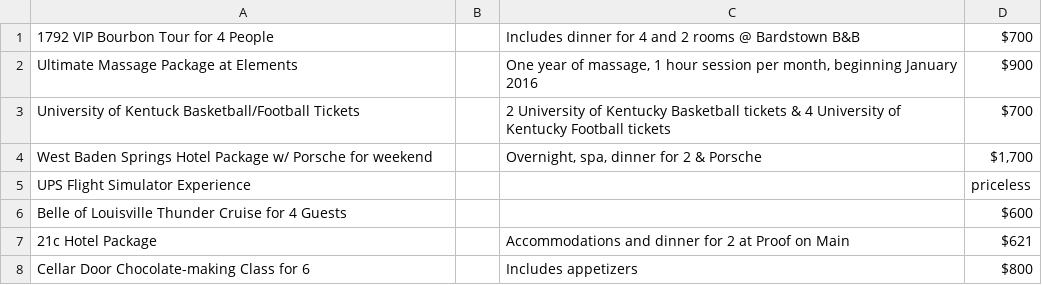
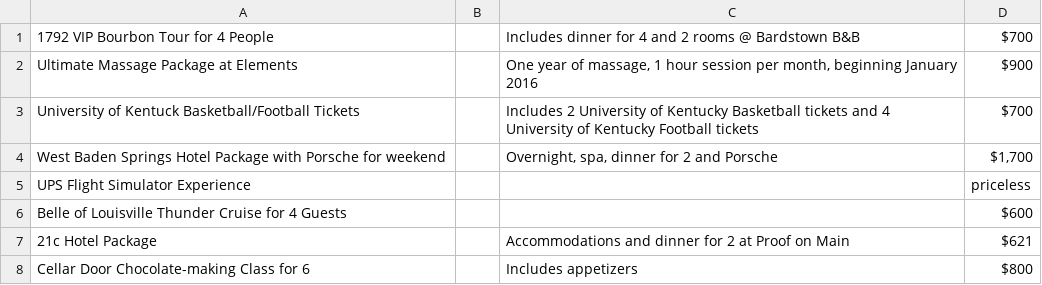
Before and after one commit to bofakya-org/bofakya-org.github.io, a CSV file: data/raffle-items.csv, drawn as a sheet.

Commit message:
Update content.

```diff
--- a/data/raffle-items.csv
+++ b/data/raffle-items.csv
@@ -2,4 +2,4 @@
 "Ultimate Massage Package at Elements",,"One year of massage, 1 hour session per month, beginning January 2016","$900"
-"University of Kentuck Basketball/Football Tickets",,"2 University of Kentucky Basketball tickets & 4 University of Kentucky Football tickets","$700"
-"West Baden Springs Hotel Package w/ Porsche for weekend",,"Overnight, spa, dinner for 2 & Porsche","$1,700"                           
+"University of Kentuck Basketball/Football Tickets",,"Includes 2 University of Kentucky Basketball tickets and 4 University of Kentucky Football tickets","$700"
+"West Baden Springs Hotel Package with Porsche for weekend",,"Overnight, spa, dinner for 2 and Porsche","$1,700"
 "UPS Flight Simulator Experience",,"","priceless"
```
